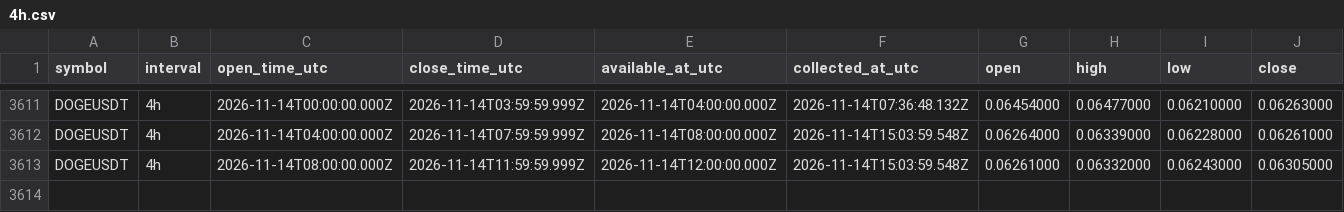
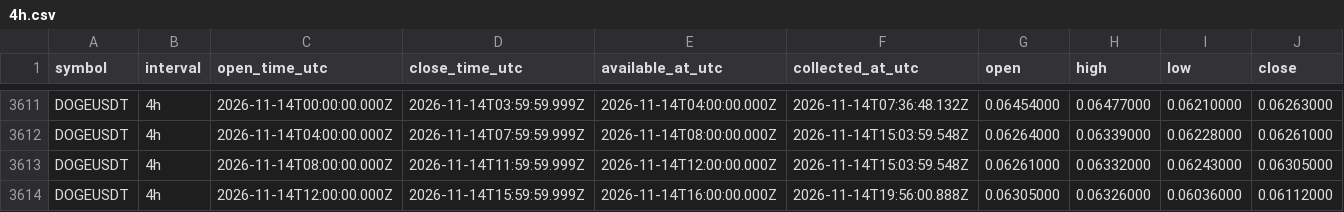
Before and after one commit to Tontsa128/-ai-trading-pro, a CSV file: historical-data/binance/DOGEUSDT/4h.csv, drawn as a sheet; only a part is shown, gaps mark what is left out; rows hold the shown columns only; the diff names each change by its address in the sheet, - before the commit and + after, or states it on an @@ line.

```diff
--- a/historical-data/binance/DOGEUSDT/4h.csv
+++ b/historical-data/binance/DOGEUSDT/4h.csv
+row 3614: DOGEUSDT | 4h | 2026-11-14T12:00:00.000Z | 2026-11-14T15:59:59.999Z | 2026-11-14T16:00:00.000Z | 2026-11-14T19:56:00.888Z | 0.06305000 | 0.06326000 | 0.06036000 | 0.06112000
```
Also changed, not shown: historical-data/binance/BNBUSDT/4h.csv, historical-data/binance/BTCUSDT/4h.csv, 12 other files.
